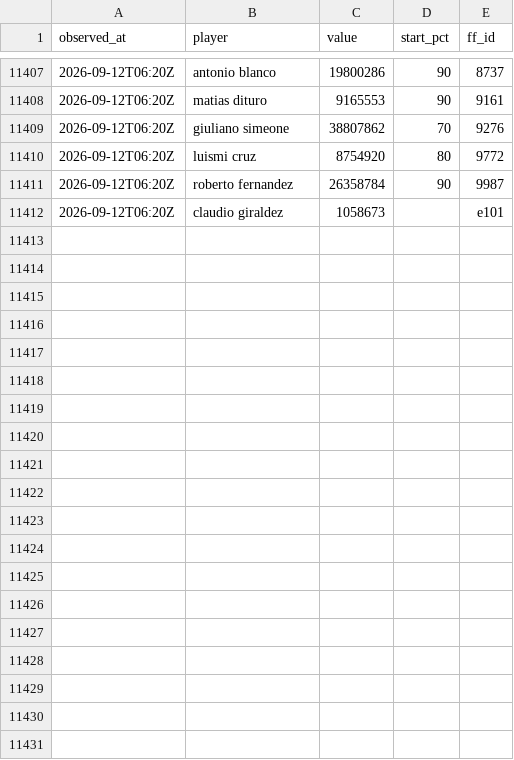
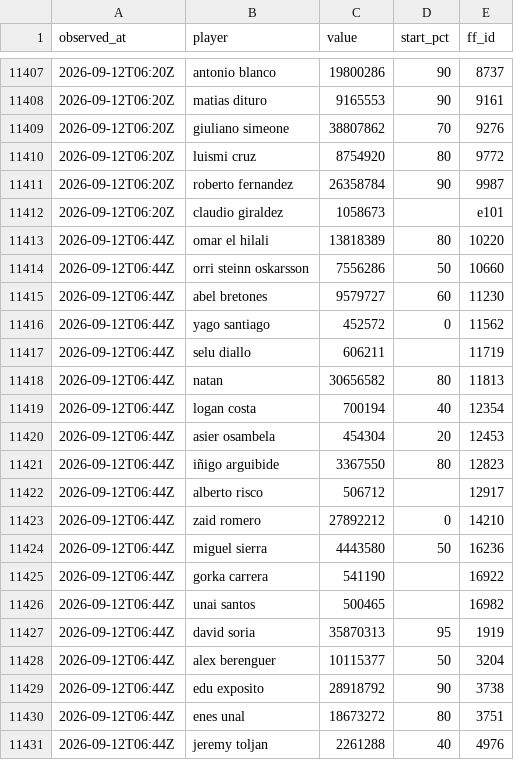
Before and after one commit to OrsM/liga_five_guys, a CSV file: data/decisions/slate_log.csv, drawn as a sheet; only a part is shown, gaps mark what is left out; the diff covers the shown part only.

```diff
--- a/data/decisions/slate_log.csv
+++ b/data/decisions/slate_log.csv
@@ -11412 +11412,20 @@ observed_at,player,value,start_pct,ff_id
 2026-09-12T06:20Z,claudio giraldez,1058673,,e101
+2026-09-12T06:44Z,omar el hilali,13818389,80,10220
+2026-09-12T06:44Z,orri steinn oskarsson,7556286,50,10660
+2026-09-12T06:44Z,abel bretones,9579727,60,11230
+2026-09-12T06:44Z,yago santiago,452572,0,11562
+2026-09-12T06:44Z,selu diallo,606211,,11719
+2026-09-12T06:44Z,natan,30656582,80,11813
+2026-09-12T06:44Z,logan costa,700194,40,12354
+2026-09-12T06:44Z,asier osambela,454304,20,12453
+2026-09-12T06:44Z,iñigo arguibide,3367550,80,12823
+2026-09-12T06:44Z,alberto risco,506712,,12917
+2026-09-12T06:44Z,zaid romero,27892212,0,14210
+2026-09-12T06:44Z,miguel sierra,4443580,50,16236
+2026-09-12T06:44Z,gorka carrera,541190,,16922
+2026-09-12T06:44Z,unai santos,500465,,16982
+2026-09-12T06:44Z,david soria,35870313,95,1919
+2026-09-12T06:44Z,alex berenguer,10115377,50,3204
+2026-09-12T06:44Z,edu exposito,28918792,90,3738
+2026-09-12T06:44Z,enes unal,18673272,80,3751
+2026-09-12T06:44Z,jeremy toljan,2261288,40,4976
```
Also changed, not shown: 16 added rows elsewhere in this file, data/decisions/xi_fielded.csv, data/tidy/api_activity.csv, 4 other files.
